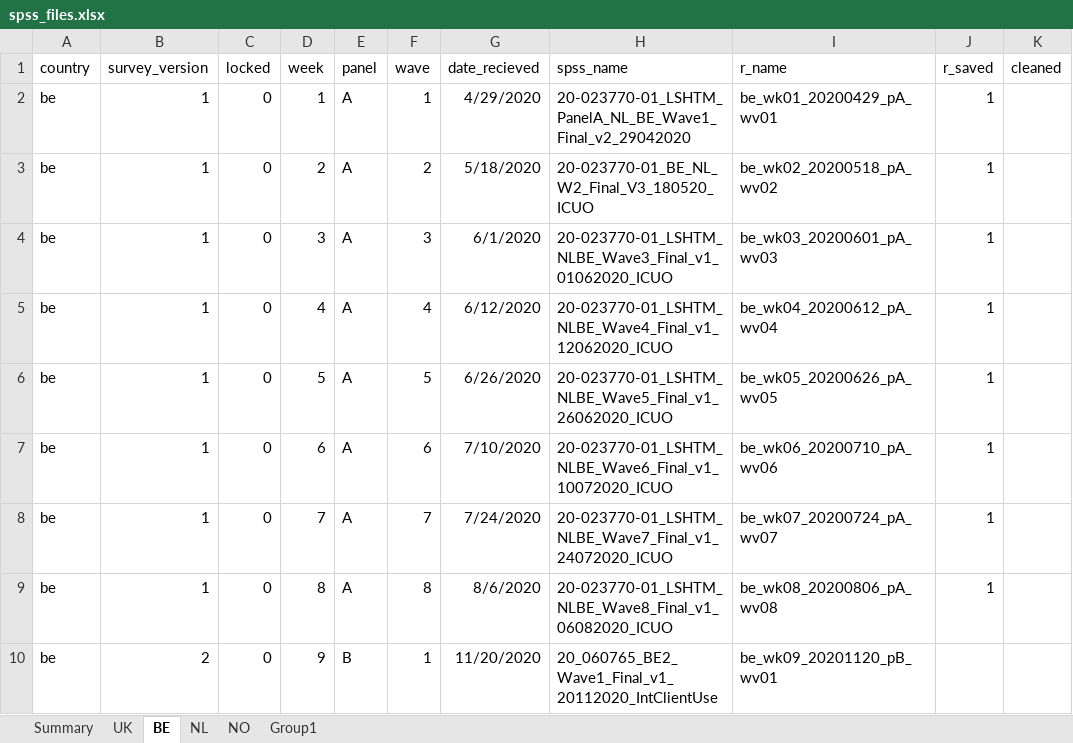
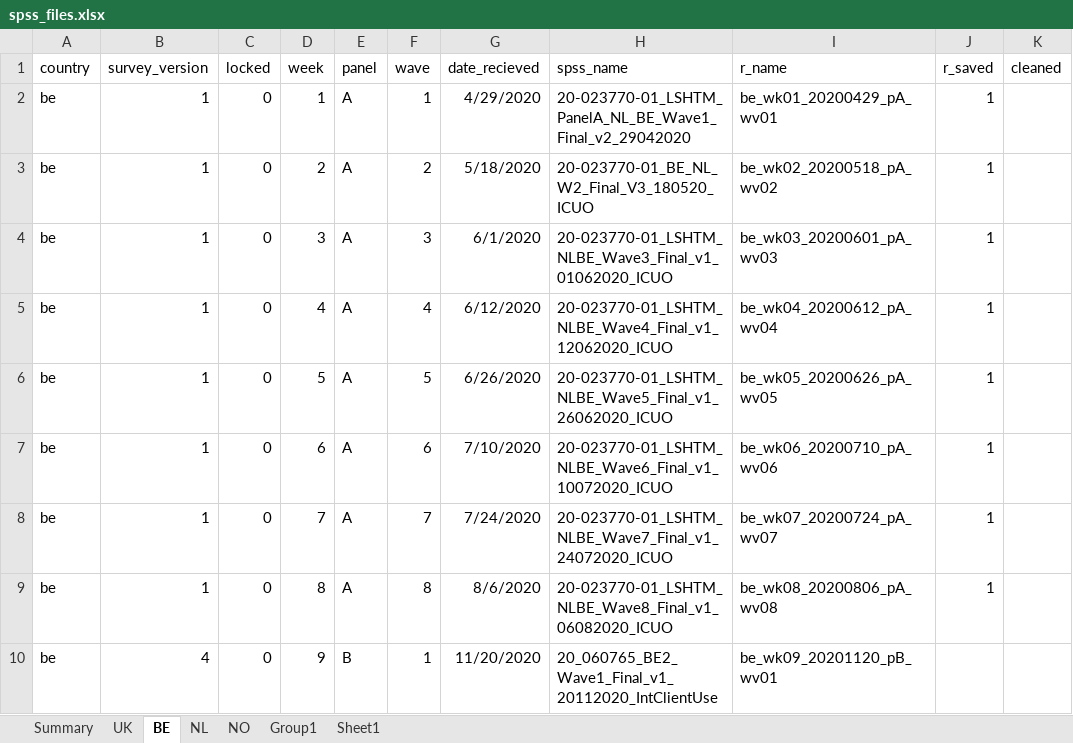
Before and after one commit to jarvisc1/comix_data_clean, an Excel workbook: data/spss_files.xlsx, sheet BE, drawn as a sheet; only a part is shown; values as stored, in another font and other column widths than the file's, no borders; the diff names each change by its address in the sheet, - before the commit and + after, or states it on an @@ line.

Commit message:
Check EU and run for latest data

```diff
--- a/data/spss_files.xlsx (sheet BE)
+++ b/data/spss_files.xlsx (sheet BE)
+sheet tab: Sheet1
-B10 (survey_version): 2
+B10 (survey_version): 4
```
Also changed, not shown: codebook/var_names.xlsx, 4 other files.
